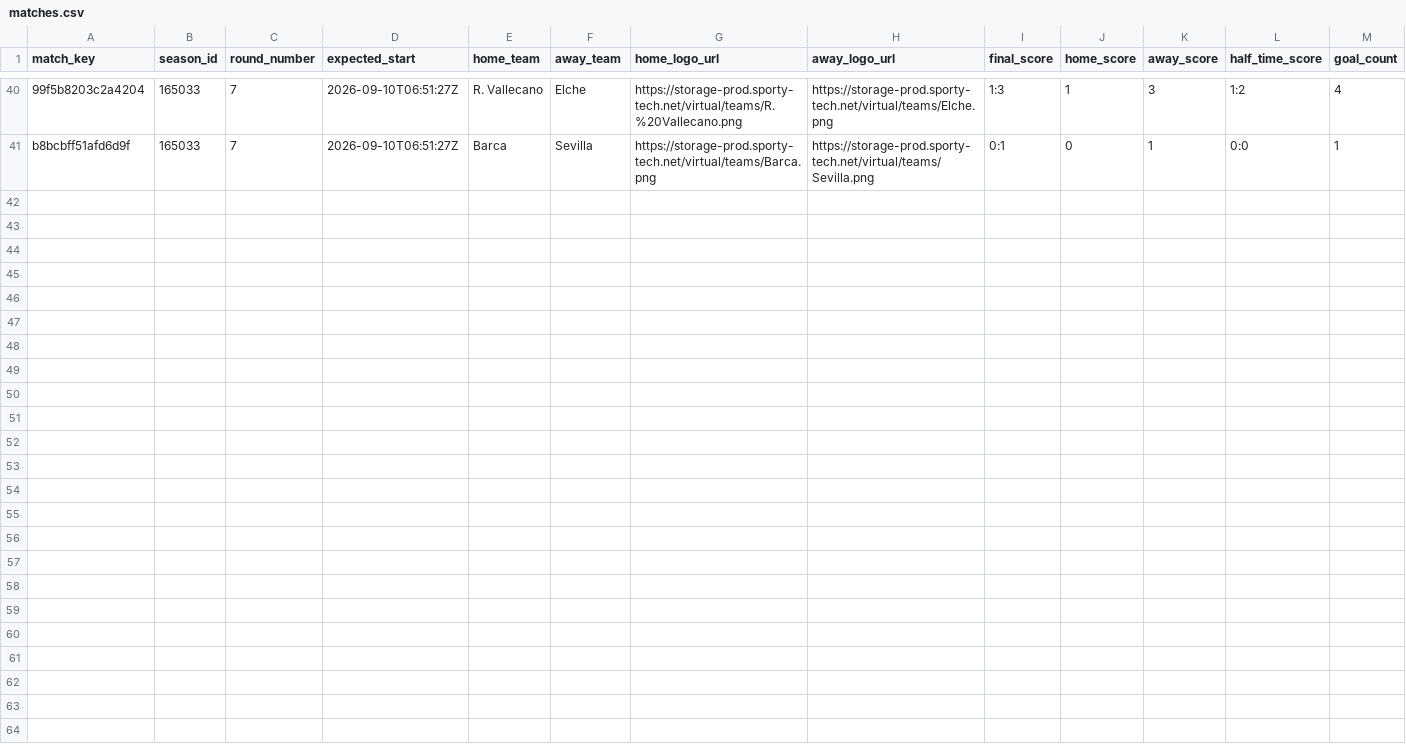
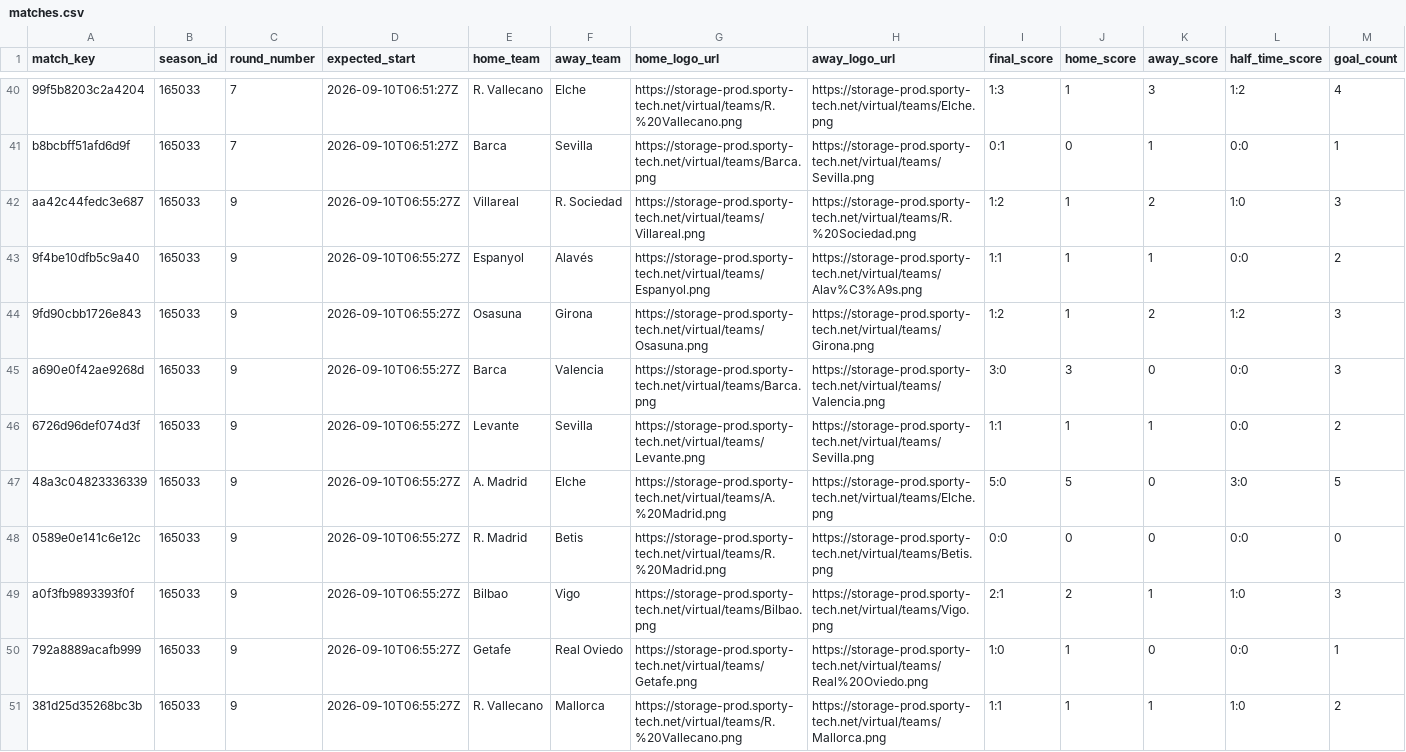
Before and after one commit to michaeldiary77-sys/virtual-leagues-collector, a CSV file: data/8037_spanish-league/matches.csv, drawn as a sheet; only a part is shown, gaps mark what is left out; rows hold the shown columns only; the diff names each change by its address in the sheet, - before the commit and + after, or states it on an @@ line.

```diff
--- a/data/8037_spanish-league/matches.csv
+++ b/data/8037_spanish-league/matches.csv
+row 42: aa42c44fedc3e687 | 165033 | 9 | 2026-09-10T06:55:27Z | Villareal | R. Sociedad | https://storage-prod.sporty-tech.net/virtual/teams/Villareal.png | https://storage-prod.sporty-tech.net/virtual/teams/R.%20Sociedad.png | 1:2 | 1 | 2 | 1:0 | 3
+row 43: 9f4be10dfb5c9a40 | 165033 | 9 | 2026-09-10T06:55:27Z | Espanyol | Alavés | https://storage-prod.sporty-tech.net/virtual/teams/Espanyol.png | https://storage-prod.sporty-tech.net/virtual/teams/Alav%C3%A9s.png | 1:1 | 1 | 1 | 0:0 | 2
+row 44: 9fd90cbb1726e843 | 165033 | 9 | 2026-09-10T06:55:27Z | Osasuna | Girona | https://storage-prod.sporty-tech.net/virtual/teams/Osasuna.png | https://storage-prod.sporty-tech.net/virtual/teams/Girona.png | 1:2 | 1 | 2 | 1:2 | 3
+row 45: a690e0f42ae9268d | 165033 | 9 | 2026-09-10T06:55:27Z | Barca | Valencia | https://storage-prod.sporty-tech.net/virtual/teams/Barca.png | https://storage-prod.sporty-tech.net/virtual/teams/Valencia.png | 3:0 | 3 | 0 | 0:0 | 3
+row 46: 6726d96def074d3f | 165033 | 9 | 2026-09-10T06:55:27Z | Levante | Sevilla | https://storage-prod.sporty-tech.net/virtual/teams/Levante.png | https://storage-prod.sporty-tech.net/virtual/teams/Sevilla.png | 1:1 | 1 | 1 | 0:0 | 2
+row 47: 48a3c04823336339 | 165033 | 9 | 2026-09-10T06:55:27Z | A. Madrid | Elche | https://storage-prod.sporty-tech.net/virtual/teams/A.%20Madrid.png | https://storage-prod.sporty-tech.net/virtual/teams/Elche.png | 5:0 | 5 | 0 | 3:0 | 5
+row 48: 0589e0e141c6e12c | 165033 | 9 | 2026-09-10T06:55:27Z | R. Madrid | Betis | https://storage-prod.sporty-tech.net/virtual/teams/R.%20Madrid.png | https://storage-prod.sporty-tech.net/virtual/teams/Betis.png | 0:0 | 0 | 0 | 0:0 | 0
+row 49: a0f3fb9893393f0f | 165033 | 9 | 2026-09-10T06:55:27Z | Bilbao | Vigo | https://storage-prod.sporty-tech.net/virtual/teams/Bilbao.png | https://storage-prod.sporty-tech.net/virtual/teams/Vigo.png | 2:1 | 2 | 1 | 1:0 | 3
+row 50: 792a8889acafb999 | 165033 | 9 | 2026-09-10T06:55:27Z | Getafe | Real Oviedo | https://storage-prod.sporty-tech.net/virtual/teams/Getafe.png | https://storage-prod.sporty-tech.net/virtual/teams/Real%20Oviedo.png | 1:0 | 1 | 0 | 0:0 | 1
+row 51: 381d25d35268bc3b | 165033 | 9 | 2026-09-10T06:55:27Z | R. Vallecano | Mallorca | https://storage-prod.sporty-tech.net/virtual/teams/R.%20Vallecano.png | https://storage-prod.sporty-tech.net/virtual/teams/Mallorca.png | 1:1 | 1 | 1 | 1:0 | 2
```
Also changed, not shown: data/8035_english-league/matches.csv, data/8056_champions-league/matches.csv, 42 other files.
